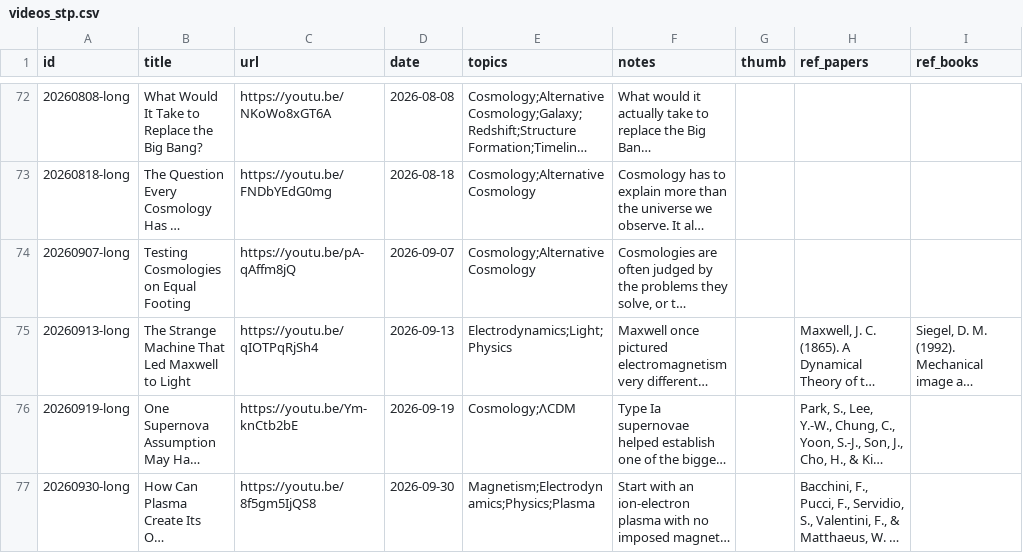
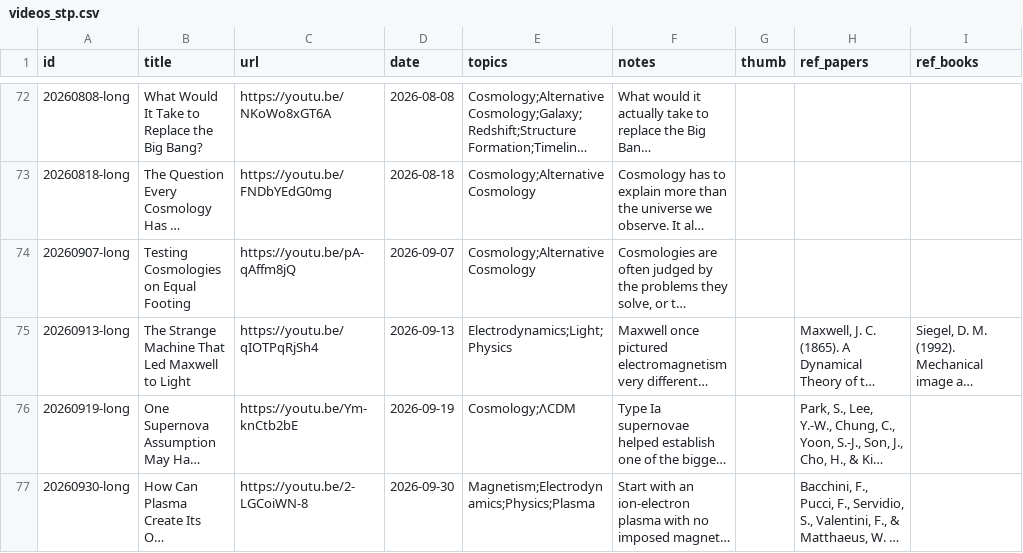
Before and after one commit to SeethePattern/stp-archive, a CSV file: data/videos_stp.csv, drawn as a sheet; only a part is shown, gaps mark what is left out; long unchanged cells end in …; the diff names each change by its address in the sheet, - before the commit and + after, or states it on an @@ line.

Commit message:
Update videos_stp.csv
update video link

```diff
--- a/data/videos_stp.csv
+++ b/data/videos_stp.csv
-C77 (url): https://youtu.be/8f5gm5IjQS8
+C77 (url): https://youtu.be/2-LGCoiWN-8
```
